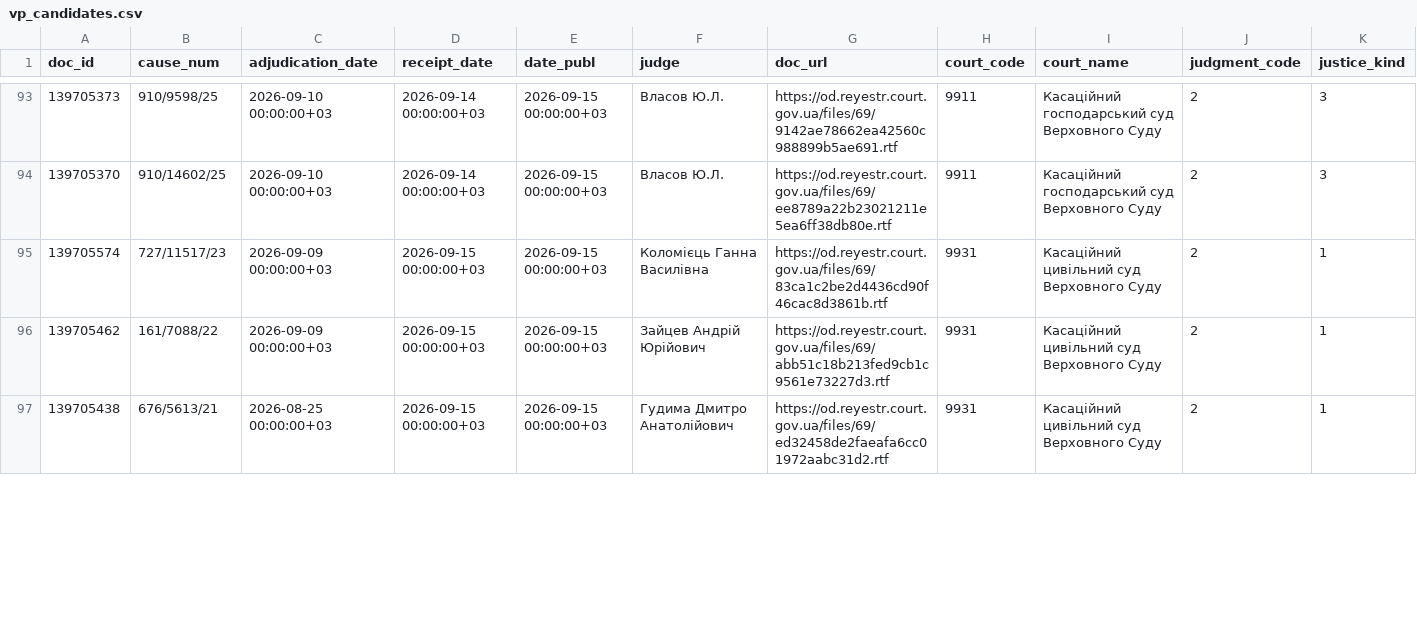
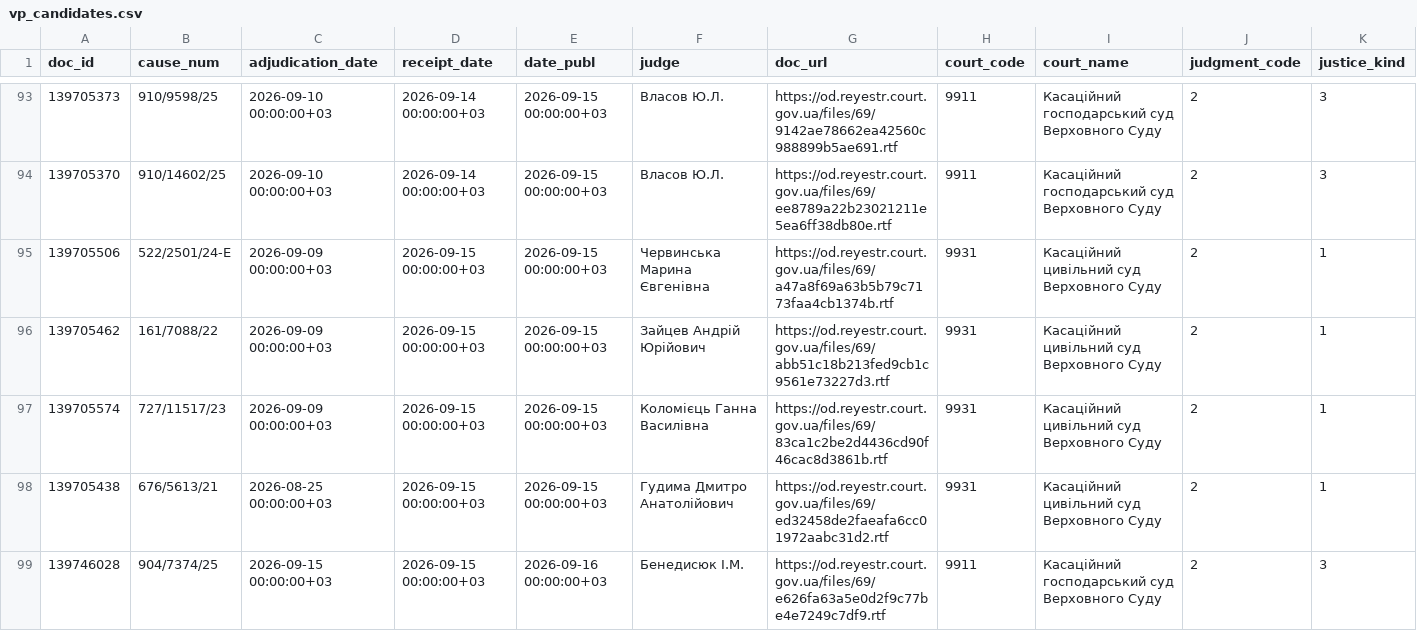
Before and after one commit to apryshchepchuk/VS-legal-digest, a CSV file: data/interim/vp_candidates.csv, drawn as a sheet; only a part is shown, gaps mark what is left out; rows hold the shown columns only; the diff covers the shown part only; the diff names each change by its address in the sheet, - before the commit and + after, or states it on an @@ line.

```diff
--- a/data/interim/vp_candidates.csv
+++ b/data/interim/vp_candidates.csv
+row 95: 139705506 | 522/2501/24-Е | 2026-09-09 00:00:00+03 | 2026-09-15 00:00:00+03 | 2026-09-15 00:00:00+03 | Червинська Марина Євгенівна | https://od.reyestr.court.gov.ua/files/69/a47a8f69a63b5b79c7173faa4cb1374b.rtf | 9931 | Касаційний цивільний суд Верховного Суду | 2 | 1
+row 99: 139746028 | 904/7374/25 | 2026-09-15 00:00:00+03 | 2026-09-15 00:00:00+03 | 2026-09-16 00:00:00+03 | Бенедисюк I.М. | https://od.reyestr.court.gov.ua/files/69/e626fa63a5e0d2f9c77be4e7249c7df9.rtf | 9911 | Касаційний господарський суд Верховного Суду | 2 | 3
```
Also changed, not shown: 5 added rows, 1 moved row and 7 edited cells elsewhere in this file, data/interim/vp_excluded_appellate_admin.csv, data/interim/vp_last7.csv, 11 other files.
